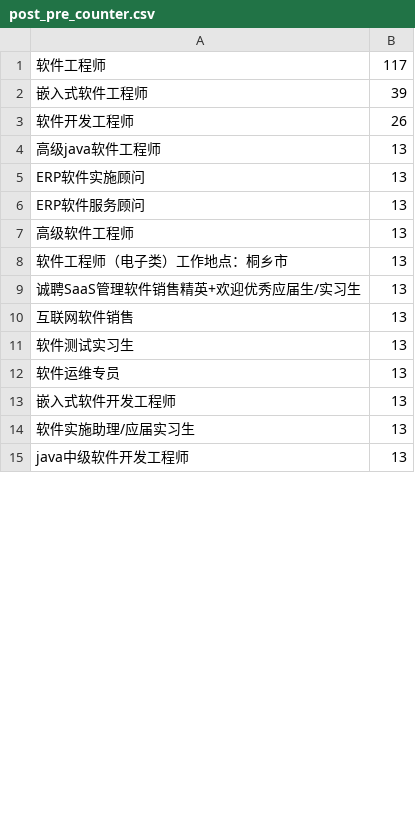
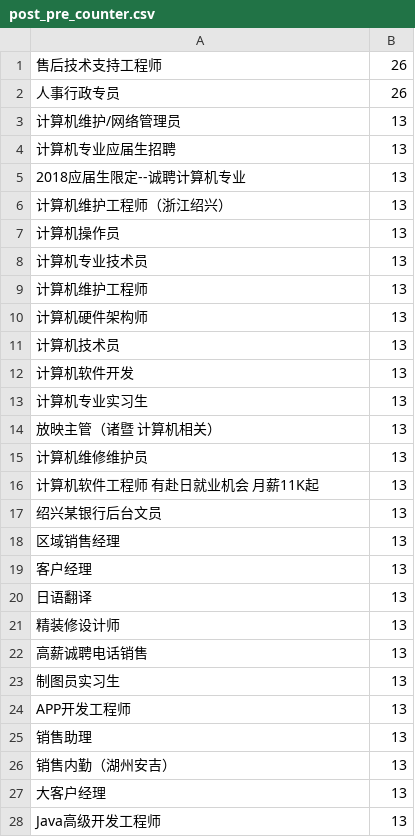
Before and after one commit to youthhn/JobSpider-Python, a CSV file: 招聘数据处理系统/python/data/post_pre_counter.csv, drawn as a sheet; only a part is shown; the diff covers the shown part only.

```diff
--- a/招聘数据处理系统/python/data/post_pre_counter.csv
+++ b/招聘数据处理系统/python/data/post_pre_counter.csv
@@ -1,15 +1,28 @@
-软件工程师,117
-嵌入式软件工程师,39
-软件开发工程师,26
-高级java软件工程师,13
-ERP软件实施顾问,13
-ERP软件服务顾问,13
-高级软件工程师,13
-软件工程师（电子类）工作地点：桐乡市,13
-诚聘SaaS管理软件销售精英+欢迎优秀应届生/实习生,13
-互联网软件销售,13
-软件测试实习生,13
-软件运维专员,13
-嵌入式软件开发工程师,13
-软件实施助理/应届实习生,13
-java中级软件开发工程师,13
+售后技术支持工程师,26
+人事行政专员,26
+计算机维护/网络管理员,13
+计算机专业应届生招聘,13
+2018应届生限定--诚聘计算机专业,13
+计算机维护工程师（浙江绍兴）,13
+计算机操作员,13
+计算机专业技术员,13
+计算机维护工程师,13
+计算机硬件架构师,13
+计算机技术员,13
+计算机软件开发,13
+计算机专业实习生,13
+放映主管（诸暨  计算机相关）,13
+计算机维修维护员,13
+计算机软件工程师 有赴日就业机会 月薪11K起,13
+绍兴某银行后台文员,13
+区域销售经理,13
+客户经理,13
+日语翻译,13
+精装修设计师,13
+高薪诚聘电话销售,13
+制图员实习生,13
+APP开发工程师,13
+销售助理,13
+销售内勤（湖州安吉）,13
+大客户经理,13
+Java高级开发工程师,13
```
Also changed, not shown: 8 added rows, 12 removed rows and 12 edited cells elsewhere in this file, 招聘数据处理系统/python/data/post_pre_desc_counter.csv, 招聘数据处理系统/python/data/post_salary.csv, 8 other files.
